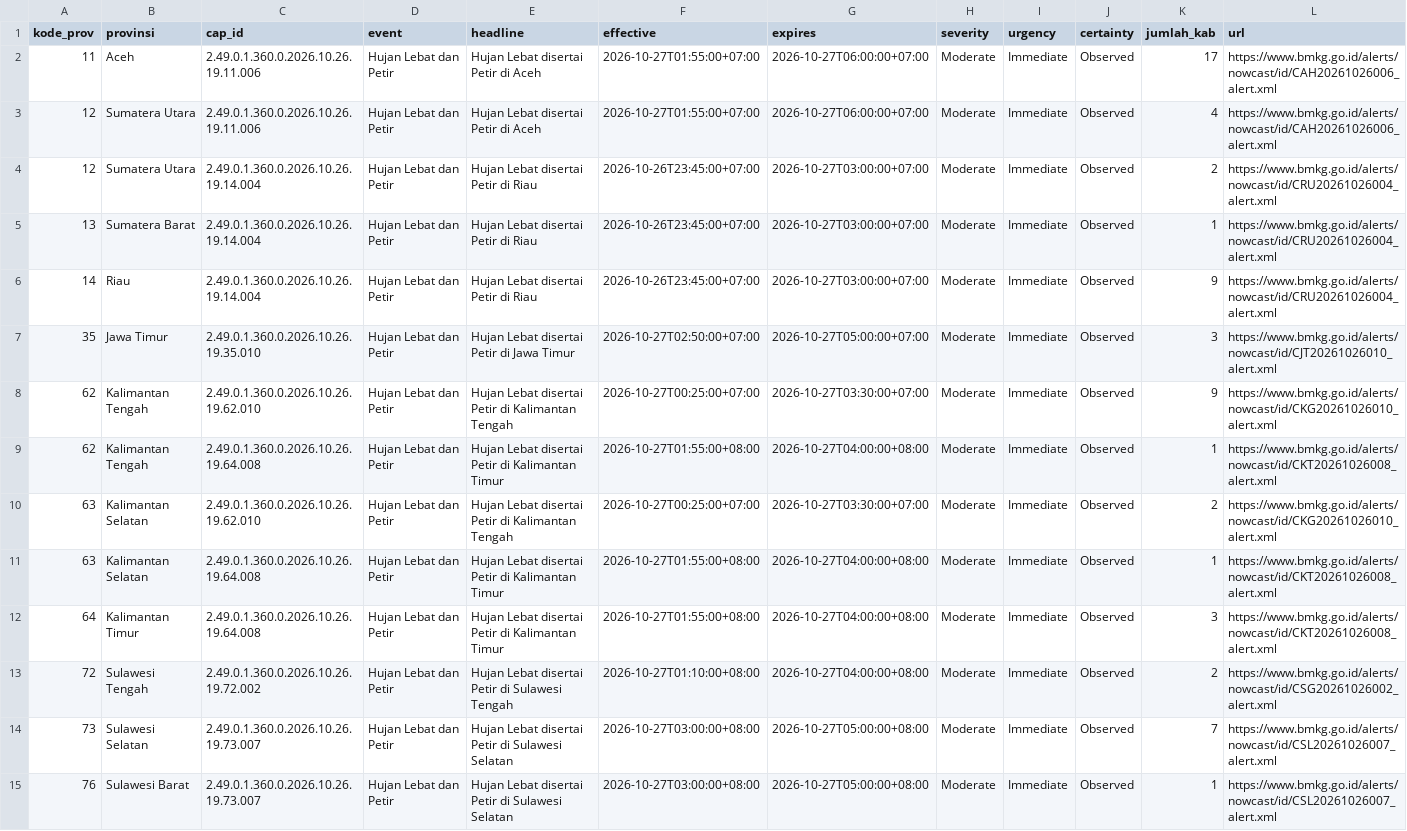
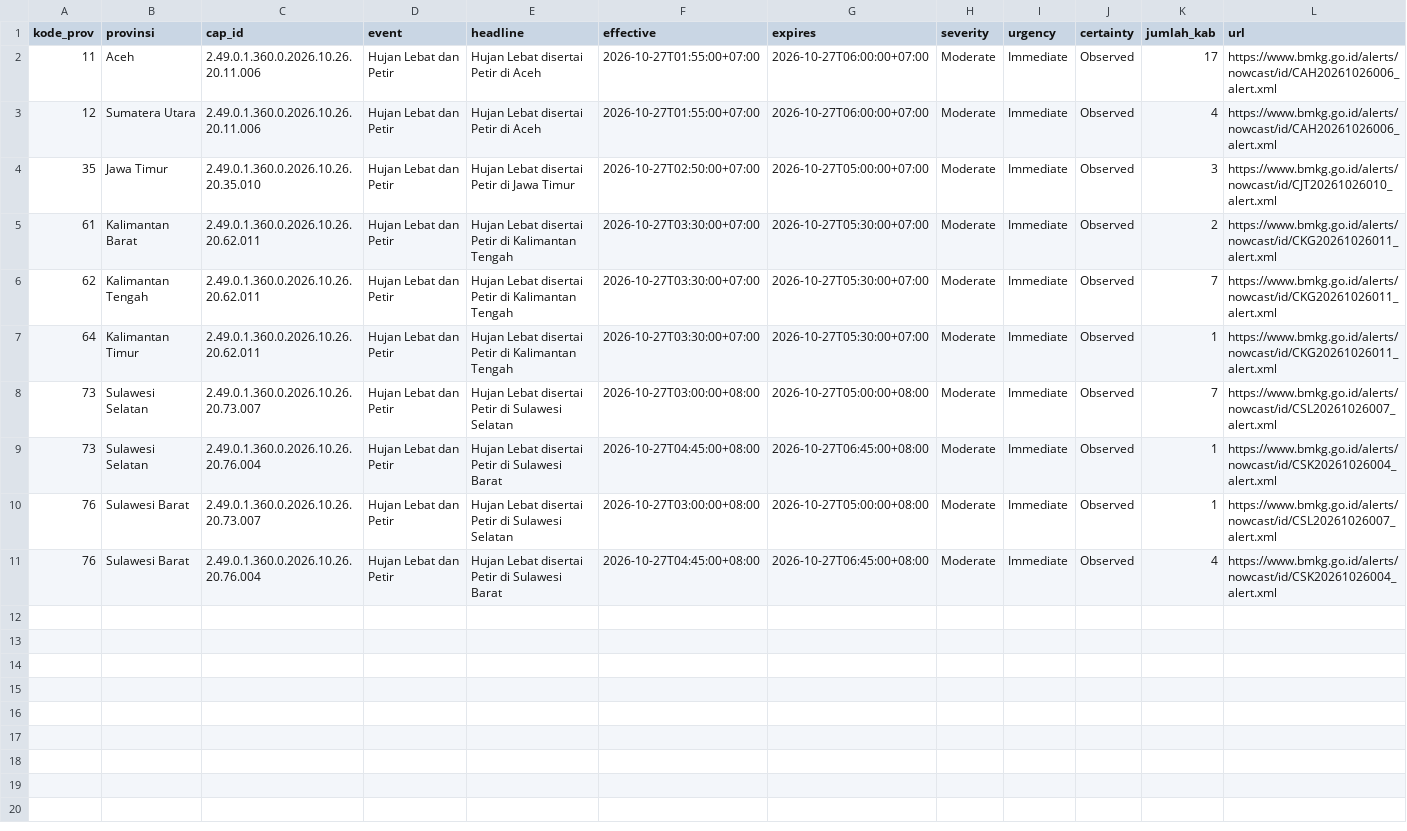
Before and after one commit to pantau-bencana/karhutla-dashboard, a CSV file: data/live/bmkg-cap-prov.csv, drawn as a sheet; removed rows and columns are numbered as before the commit, all else as after; the diff names each change by its address in the sheet, - before the commit and + after, or states it on an @@ line.

```diff
--- a/data/live/bmkg-cap-prov.csv
+++ b/data/live/bmkg-cap-prov.csv
-C2:C3 (cap_id): 2.49.0.1.360.0.2026.10.26.19.11.006
+C2:C3 (cap_id): 2.49.0.1.360.0.2026.10.26.20.11.006
-row 4: 12 | Sumatera Utara | 2.49.0.1.360.0.2026.10.26.19.14.004 | Hujan Lebat dan Petir | Hujan Lebat disertai Petir di Riau | 2026-10-26T23:45:00+07:00 | 2026-10-27T03:00:00+07:00 | Moderate | Immediate | Observed | 2 | https://www.bmkg.go.id/alerts/nowcast/id/CRU20261026004_alert.xml
-row 5: 13 | Sumatera Barat | 2.49.0.1.360.0.2026.10.26.19.14.004 | Hujan Lebat dan Petir | Hujan Lebat disertai Petir di Riau | 2026-10-26T23:45:00+07:00 | 2026-10-27T03:00:00+07:00 | Moderate | Immediate | Observed | 1 | https://www.bmkg.go.id/alerts/nowcast/id/CRU20261026004_alert.xml
-row 6: 14 | Riau | 2.49.0.1.360.0.2026.10.26.19.14.004 | Hujan Lebat dan Petir | Hujan Lebat disertai Petir di Riau | 2026-10-26T23:45:00+07:00 | 2026-10-27T03:00:00+07:00 | Moderate | Immediate | Observed | 9 | https://www.bmkg.go.id/alerts/nowcast/id/CRU20261026004_alert.xml
-C4 (cap_id): 2.49.0.1.360.0.2026.10.26.19.35.010
+C4 (cap_id): 2.49.0.1.360.0.2026.10.26.20.35.010
-A5 (kode_prov): 62
+A5 (kode_prov): 61
-B5 (provinsi): Kalimantan Tengah
+B5 (provinsi): Kalimantan Barat
-C5 (cap_id): 2.49.0.1.360.0.2026.10.26.19.62.010
+C5 (cap_id): 2.49.0.1.360.0.2026.10.26.20.62.011
-F5 (effective): 2026-10-27T00:25:00+07:00
+F5 (effective): 2026-10-27T03:30:00+07:00
-G5 (expires): 2026-10-27T03:30:00+07:00
+G5 (expires): 2026-10-27T05:30:00+07:00
-K5 (jumlah_kab): 9
+K5 (jumlah_kab): 2
-L5 (url): https://www.bmkg.go.id/alerts/nowcast/id/CKG20261026010_alert.xml
+L5 (url): https://www.bmkg.go.id/alerts/nowcast/id/CKG20261026011_alert.xml
-C6 (cap_id): 2.49.0.1.360.0.2026.10.26.19.64.008
+C6 (cap_id): 2.49.0.1.360.0.2026.10.26.20.62.011
-E6 (headline): …di Kalimantan Timur
+E6 (headline): …di Kalimantan Tengah
-F6 (effective): 2026-10-27T01:55:00+08:00
+F6 (effective): 2026-10-27T03:30:00+07:00
-G6 (expires): 2026-10-27T04:00:00+08:00
+G6 (expires): 2026-10-27T05:30:00+07:00
-K6 (jumlah_kab): 1
+K6 (jumlah_kab): 7
-L6 (url): https://www.bmkg.go.id/alerts/nowcast/id/CKT20261026008_alert.xml
+L6 (url): https://www.bmkg.go.id/alerts/nowcast/id/CKG20261026011_alert.xml
-row 10: 63 | Kalimantan Selatan | 2.49.0.1.360.0.2026.10.26.19.62.010 | Hujan Lebat dan Petir | Hujan Lebat disertai Petir di Kalimantan Tengah | 2026-10-27T00:25:00+07:00 | 2026-10-27T03:30:00+07:00 | Moderate | Immediate | Observed | 2 | https://www.bmkg.go.id/alerts/nowcast/id/CKG20261026010_alert.xml
-row 11: 63 | Kalimantan Selatan | 2.49.0.1.360.0.2026.10.26.19.64.008 | Hujan Lebat dan Petir | Hujan Lebat disertai Petir di Kalimantan Timur | 2026-10-27T01:55:00+08:00 | 2026-10-27T04:00:00+08:00 | Moderate | Immediate | Observed | 1 | https://www.bmkg.go.id/alerts/nowcast/id/CKT20261026008_alert.xml
-C7 (cap_id): 2.49.0.1.360.0.2026.10.26.19.64.008
+C7 (cap_id): 2.49.0.1.360.0.2026.10.26.20.62.011
-E7 (headline): …di Kalimantan Timur
+E7 (headline): …di Kalimantan Tengah
-F7 (effective): 2026-10-27T01:55:00+08:00
+F7 (effective): 2026-10-27T03:30:00+07:00
-G7 (expires): 2026-10-27T04:00:00+08:00
+G7 (expires): 2026-10-27T05:30:00+07:00
-K7 (jumlah_kab): 3
+K7 (jumlah_kab): 1
-L7 (url): https://www.bmkg.go.id/alerts/nowcast/id/CKT20261026008_alert.xml
+L7 (url): https://www.bmkg.go.id/alerts/nowcast/id/CKG20261026011_alert.xml
-row 13: 72 | Sulawesi Tengah | 2.49.0.1.360.0.2026.10.26.19.72.002 | Hujan Lebat dan Petir | Hujan Lebat disertai Petir di Sulawesi Tengah | 2026-10-27T01:10:00+08:00 | 2026-10-27T04:00:00+08:00 | Moderate | Immediate | Observed | 2 | https://www.bmkg.go.id/alerts/nowcast/id/CSG20261026002_alert.xml
-C8 (cap_id): 2.49.0.1.360.0.2026.10.26.19.73.007
+C8 (cap_id): 2.49.0.1.360.0.2026.10.26.20.73.007
+row 9: 73 | Sulawesi Selatan | 2.49.0.1.360.0.2026.10.26.20.76.004 | Hujan Lebat dan Petir | Hujan Lebat disertai Petir di Sulawesi Barat | 2026-10-27T04:45:00+08:00 | 2026-10-27T06:45:00+08:00 | Moderate | Immediate | Observed | 1 | https://www.bmkg.go.id/alerts/nowcast/id/CSK20261026004_alert.xml
-C10 (cap_id): 2.49.0.1.360.0.2026.10.26.19.73.007
+C10 (cap_id): 2.49.0.1.360.0.2026.10.26.20.73.007
+row 11: 76 | Sulawesi Barat | 2.49.0.1.360.0.2026.10.26.20.76.004 | Hujan Lebat dan Petir | Hujan Lebat disertai Petir di Sulawesi Barat | 2026-10-27T04:45:00+08:00 | 2026-10-27T06:45:00+08:00 | Moderate | Immediate | Observed | 4 | https://www.bmkg.go.id/alerts/nowcast/id/CSK20261026004_alert.xml
```
Also changed, not shown: data/live/bmkg-cap.csv, data/live/fdrs_pembanding.csv, 18 other files.
